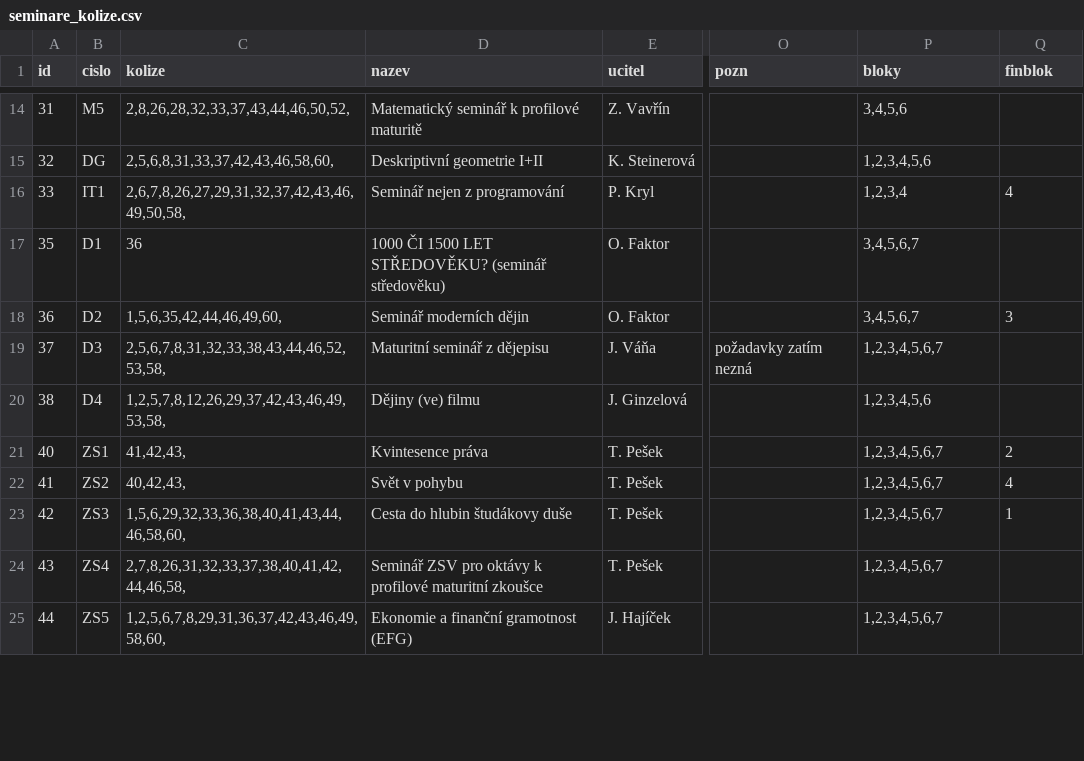
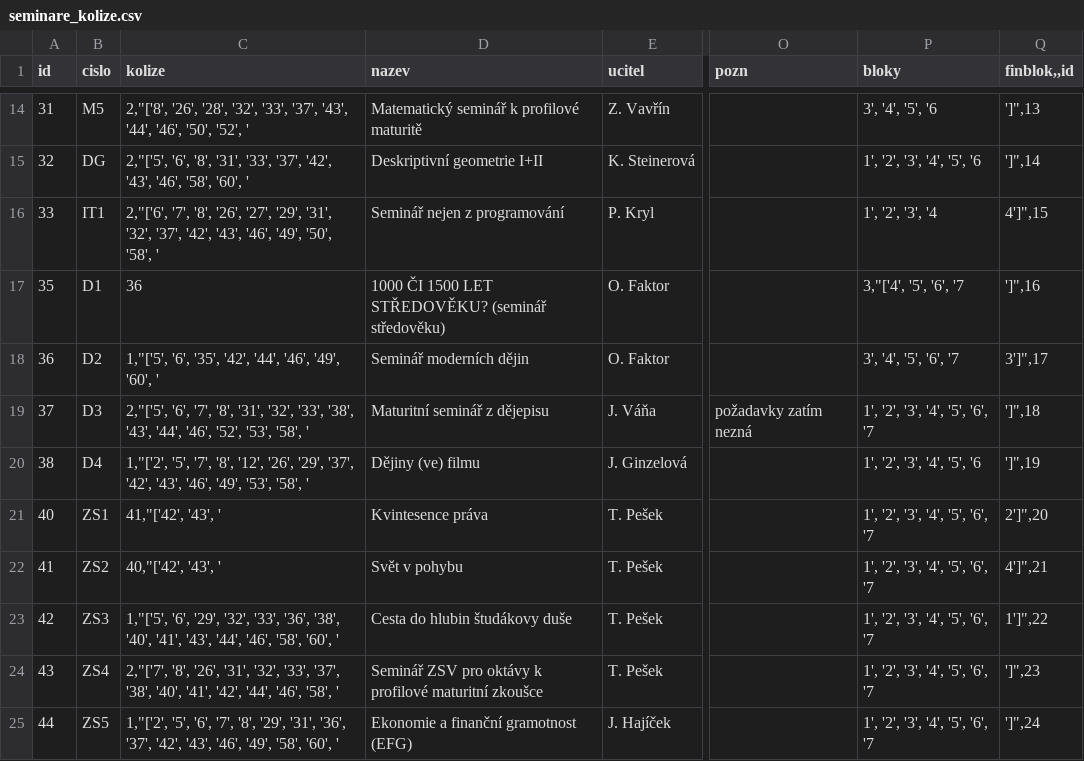
Before and after one commit to olgacinkova/rozvrh_seminaru, a CSV file: seminare_kolize.csv, drawn as a sheet; only a part is shown, gaps mark what is left out; the diff covers the shown part only; the diff names each change by its address in the sheet, - before the commit and + after, or states it on an @@ line.

```diff
--- a/seminare_kolize.csv
+++ b/seminare_kolize.csv
-Q1: finblok
+Q1: finblok,,id
-C14 (kolize): 2,8,26,28,32,33,37,43,44,46,50,52,
+C14 (kolize): 2,"['8', '26', '28', '32', '33', '37', '43', '44', '46', '50', '52', '
-P14 (bloky): 3,4,5,6
+P14 (bloky): 3', '4', '5', '6
-Q14 (finblok,,id): (empty)
+Q14 (finblok,,id): ']",13
-C15 (kolize): 2,5,6,8,31,33,37,42,43,46,58,60,
+C15 (kolize): 2,"['5', '6', '8', '31', '33', '37', '42', '43', '46', '58', '60', '
-P15 (bloky): 1,2,3,4,5,6
+P15 (bloky): 1', '2', '3', '4', '5', '6
-Q15 (finblok,,id): (empty)
+Q15 (finblok,,id): ']",14
-C16 (kolize): 2,6,7,8,26,27,29,31,32,37,42,43,46,49,50,58,
+C16 (kolize): 2,"['6', '7', '8', '26', '27', '29', '31', '32', '37', '42', '43', '46', '49', '50', '58', '
-P16 (bloky): 1,2,3,4
+P16 (bloky): 1', '2', '3', '4
-Q16 (finblok,,id): 4
+Q16 (finblok,,id): 4']",15
-P17 (bloky): 3,4,5,6,7
+P17 (bloky): 3,"['4', '5', '6', '7
-Q17 (finblok,,id): (empty)
+Q17 (finblok,,id): ']",16
-C18 (kolize): 1,5,6,35,42,44,46,49,60,
+C18 (kolize): 1,"['5', '6', '35', '42', '44', '46', '49', '60', '
-P18 (bloky): 3,4,5,6,7
+P18 (bloky): 3', '4', '5', '6', '7
-Q18 (finblok,,id): 3
+Q18 (finblok,,id): 3']",17
-C19 (kolize): 2,5,6,7,8,31,32,33,38,43,44,46,52,53,58,
+C19 (kolize): 2,"['5', '6', '7', '8', '31', '32', '33', '38', '43', '44', '46', '52', '53', '58', '
-P19 (bloky): 1,2,3,4,5,6,7
+P19 (bloky): 1', '2', '3', '4', '5', '6', '7
-Q19 (finblok,,id): (empty)
+Q19 (finblok,,id): ']",18
-C20 (kolize): 1,2,5,7,8,12,26,29,37,42,43,46,49,53,58,
+C20 (kolize): 1,"['2', '5', '7', '8', '12', '26', '29', '37', '42', '43', '46', '49', '53', '58', '
-P20 (bloky): 1,2,3,4,5,6
+P20 (bloky): 1', '2', '3', '4', '5', '6
-Q20 (finblok,,id): (empty)
+Q20 (finblok,,id): ']",19
-C21 (kolize): 41,42,43,
+C21 (kolize): 41,"['42', '43', '
-P21:P25 (bloky): 1,2,3,4,5,6,7
+P21:P25 (bloky): 1', '2', '3', '4', '5', '6', '7
-Q21 (finblok,,id): 2
+Q21 (finblok,,id): 2']",20
-C22 (kolize): 40,42,43,
+C22 (kolize): 40,"['42', '43', '
-Q22 (finblok,,id): 4
+Q22 (finblok,,id): 4']",21
-C23 (kolize): 1,5,6,29,32,33,36,38,40,41,43,44,46,58,60,
+C23 (kolize): 1,"['5', '6', '29', '32', '33', '36', '38', '40', '41', '43', '44', '46', '58', '60', '
-Q23 (finblok,,id): 1
+Q23 (finblok,,id): 1']",22
-C24 (kolize): 2,7,8,26,31,32,33,37,38,40,41,42,44,46,58,
+C24 (kolize): 2,"['7', '8', '26', '31', '32', '33', '37', '38', '40', '41', '42', '44', '46', '58', '
-Q24 (finblok,,id): (empty)
+Q24 (finblok,,id): ']",23
-C25 (kolize): 1,2,5,6,7,8,29,31,36,37,42,43,46,49,58,60,
+C25 (kolize): 1,"['2', '5', '6', '7', '8', '29', '31', '36', '37', '42', '43', '46', '49', '58', '60', '
-Q25 (finblok,,id): (empty)
+Q25 (finblok,,id): ']",24
```
Also changed, not shown: 60 edited cells elsewhere in this file, 2 other files.
